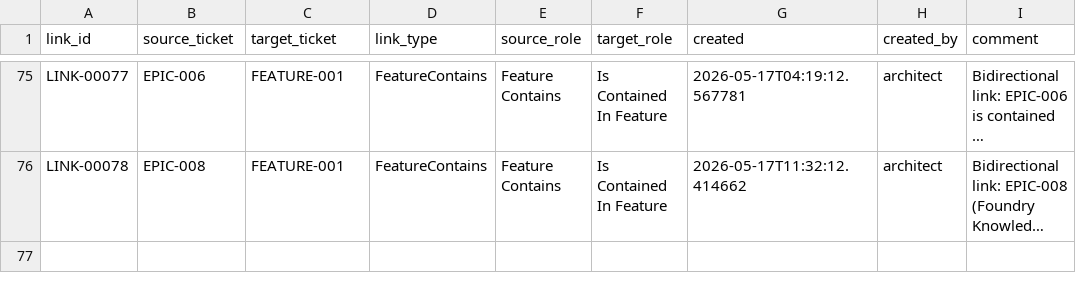
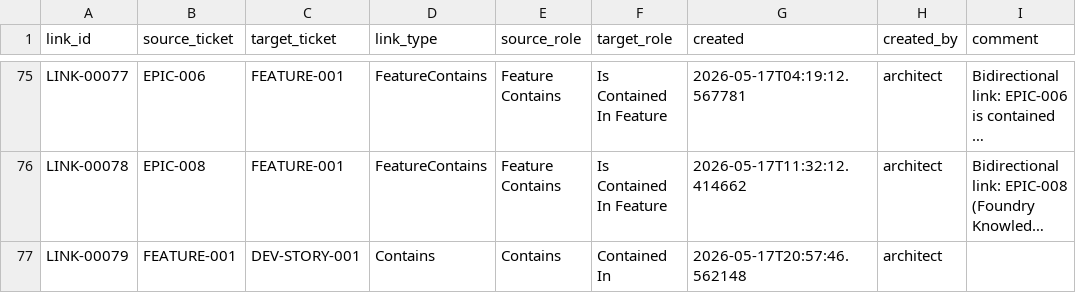
Before and after one commit to t-jet/pal_found_cli, a CSV file: .ept/tracker/.config/.link-index.csv, drawn as a sheet; only a part is shown, gaps mark what is left out; long unchanged cells end in …; the diff names each change by its address in the sheet, - before the commit and + after, or states it on an @@ line.

```diff
--- a/.ept/tracker/.config/.link-index.csv
+++ b/.ept/tracker/.config/.link-index.csv
+row 77: LINK-00079 | FEATURE-001 | DEV-STORY-001 | Contains | Contains | Contained In | 2026-05-17T20:57:46.562148 | architect
```
Also changed, not shown: .ept/tracker/.config/.index.csv, 31 other files.
